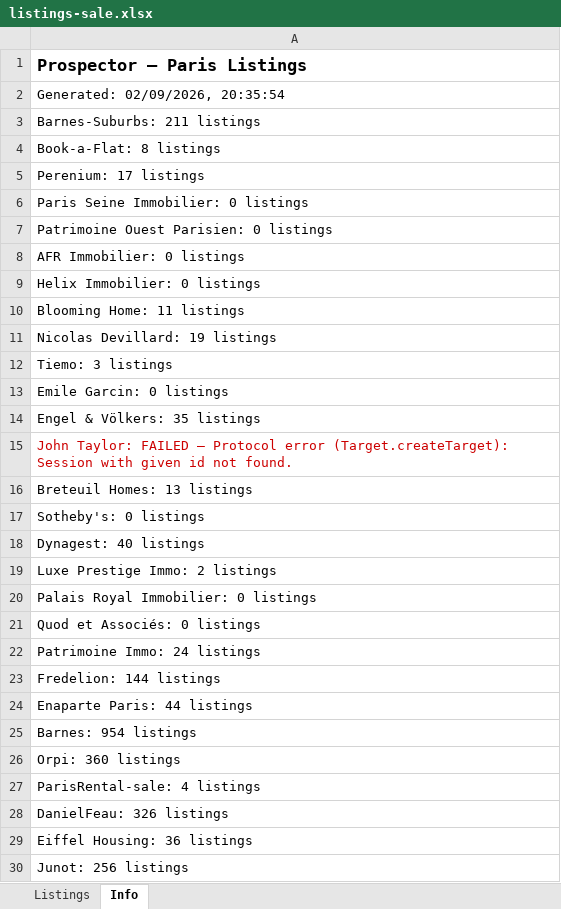
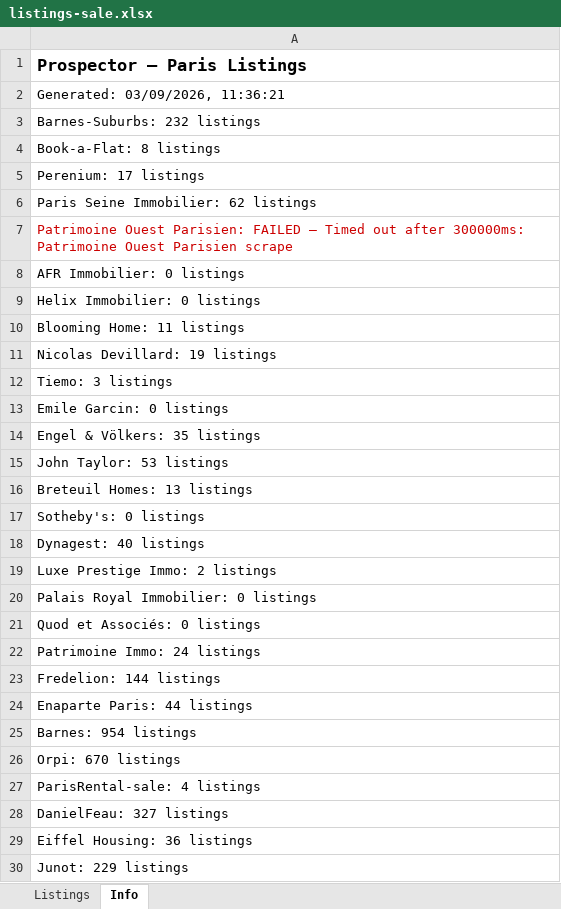
Before and after one commit to YFIP/House-Search-Agent, an Excel workbook: listings-sale.xlsx, sheet Info, drawn as a sheet; values as stored, in another font and other column widths than the file's, no borders; the diff names each change by its address in the sheet, - before the commit and + after, or states it on an @@ line.

```diff
--- a/listings-sale.xlsx (sheet Info)
+++ b/listings-sale.xlsx (sheet Info)
-A2: Generated: 02/09/2026, 20:35:54
+A2: Generated: 03/09/2026, 11:36:21
-A3: Barnes-Suburbs: 211 listings
+A3: Barnes-Suburbs: 232 listings
-A6: Paris Seine Immobilier: 0 listings
+A6: Paris Seine Immobilier: 62 listings
-A7: …Ouest Parisien: 0 listings
+A7: …Ouest Parisien: FAILED — Timed out after 300000ms: Patrimoine Ouest Parisien scrape
-A7 text colour: black
+A7 text colour: #CC0000
-A15: John Taylor: FAILED — Protocol error (Target.createTarget): Session with given id not found.
+A15: John Taylor: 53 listings
-A15 text colour: #CC0000
+A15 text colour: black
-A26: Orpi: 360 listings
+A26: Orpi: 670 listings
-A28: DanielFeau: 326 listings
+A28: DanielFeau: 327 listings
-A30: Junot: 256 listings
+A30: Junot: 229 listings
```
Also changed, not shown: sheet Listings, listings.xlsx, 1 other file.
